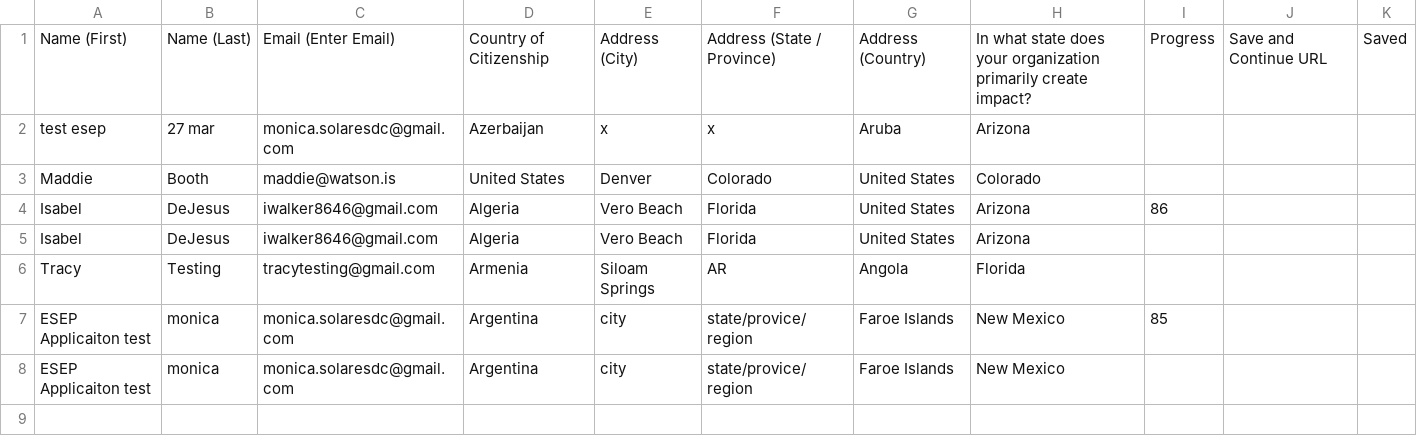
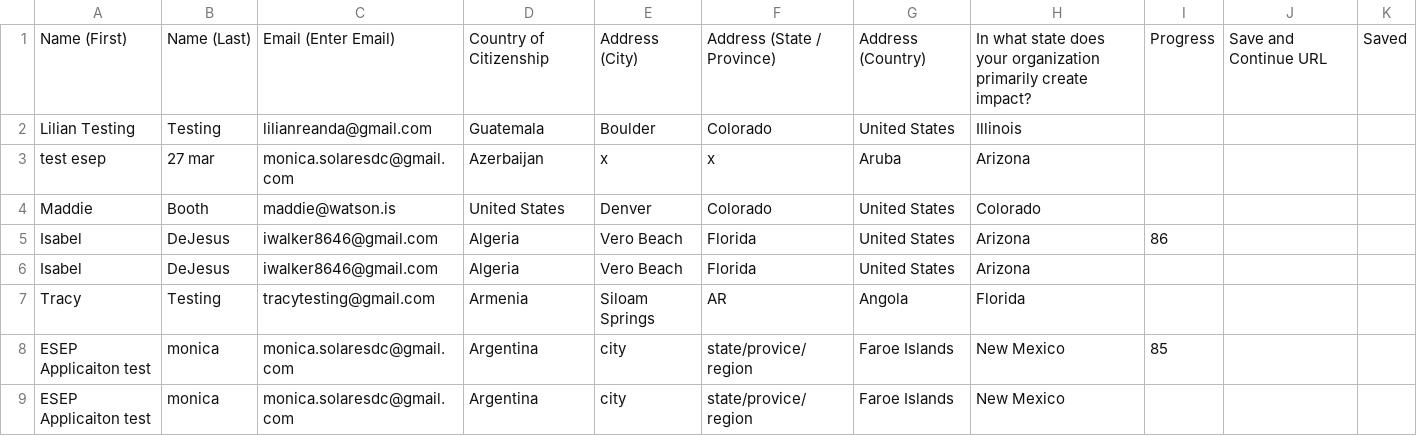
Before and after one commit to LilianReanda/WatsonInstitute, a CSV file: gravity-forms-csvs/ESEP.csv, drawn as a sheet.

```diff
--- a/gravity-forms-csvs/ESEP.csv
+++ b/gravity-forms-csvs/ESEP.csv
@@ -1,2 +1,3 @@
 "Name (First)","Name (Last)","Email (Enter Email)","Country of Citizenship","Address (City)","Address (State / Province)","Address (Country)","In what state does your organization primarily create impact?","Progress","Save and Continue URL","Saved"
+"Lilian Testing","Testing","lilianreanda@gmail.com","Guatemala","Boulder","Colorado","United States","Illinois","","",""
 "test esep","27 mar","monica.solaresdc@gmail.com","Azerbaijan","x","x","Aruba","Arizona","","",""
```
Also changed, not shown: gravity-forms-csvs/BMO.csv, gravity-forms-csvs/Flagship.csv, 13 other files.
